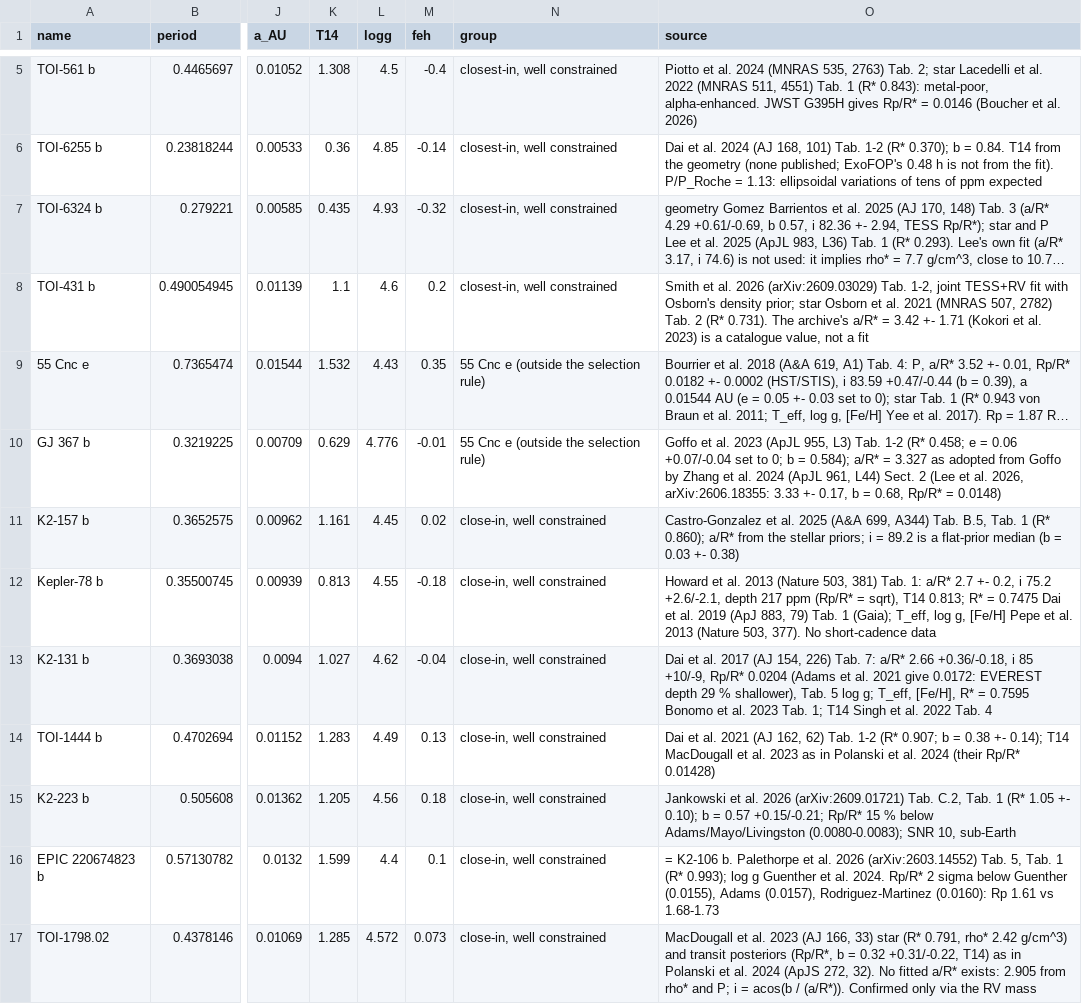
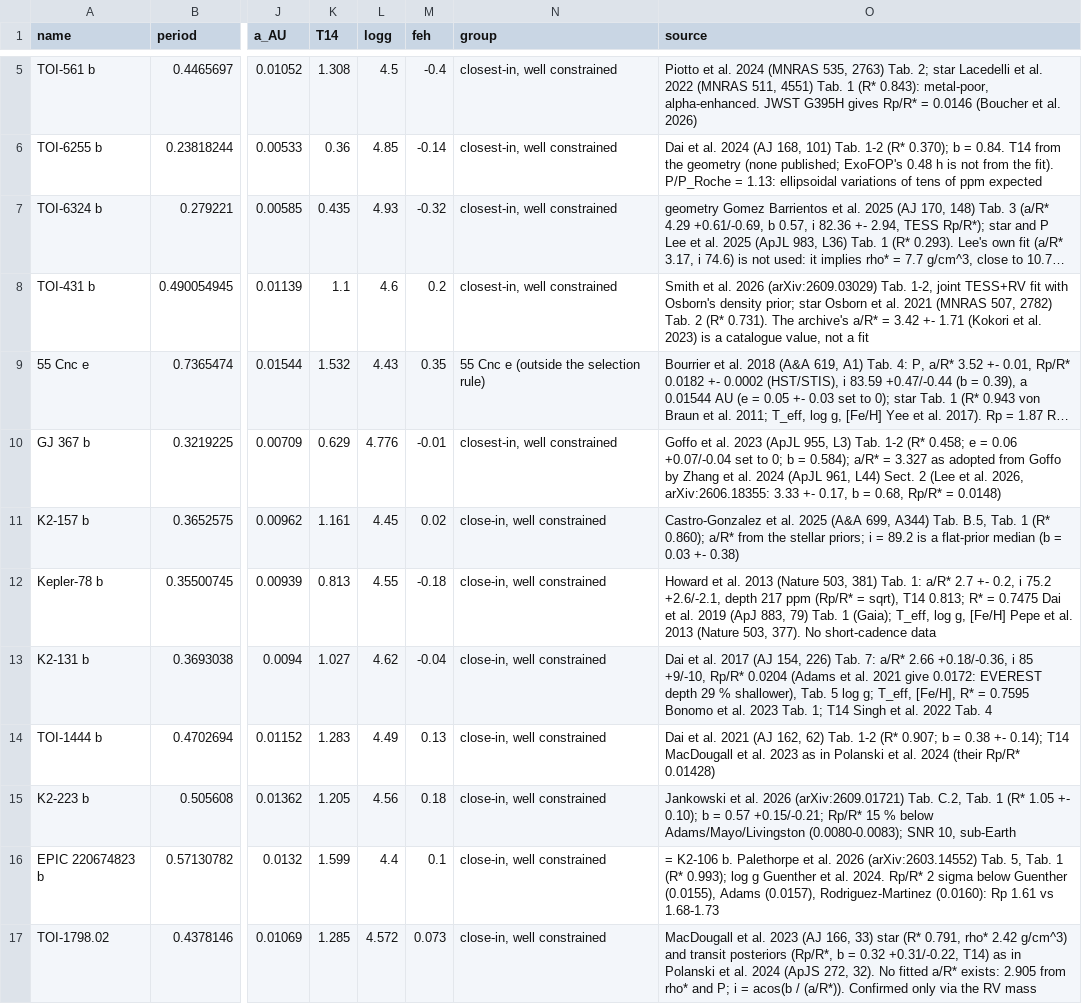
Before and after one commit to JonasSpiller/HyperPhase, a CSV file: inputs/planets/curated_planets.csv, drawn as a sheet; only a part is shown, gaps mark what is left out; long unchanged cells end in …; the diff covers the shown part only; the diff names each change by its address in the sheet, - before the commit and + after, or states it on an @@ line.

```diff
--- a/inputs/planets/curated_planets.csv
+++ b/inputs/planets/curated_planets.csv
-N10 (group): 55 Cnc e (outside the selection rule)
+N10 (group): closest-in, well constrained
-O13 (source): …a/R* 2.66 +0.36/-0.18, i 85 +10/-9, Rp/R* 0.0204…
+O13 (source): …a/R* 2.66 +0.18/-0.36, i 85 +9/-10, Rp/R* 0.0204…
```
Also changed, not shown: 1 added row and 3 edited cells elsewhere in this file, inputs/noise/custom_sigma_1min.csv, 11 other files.
